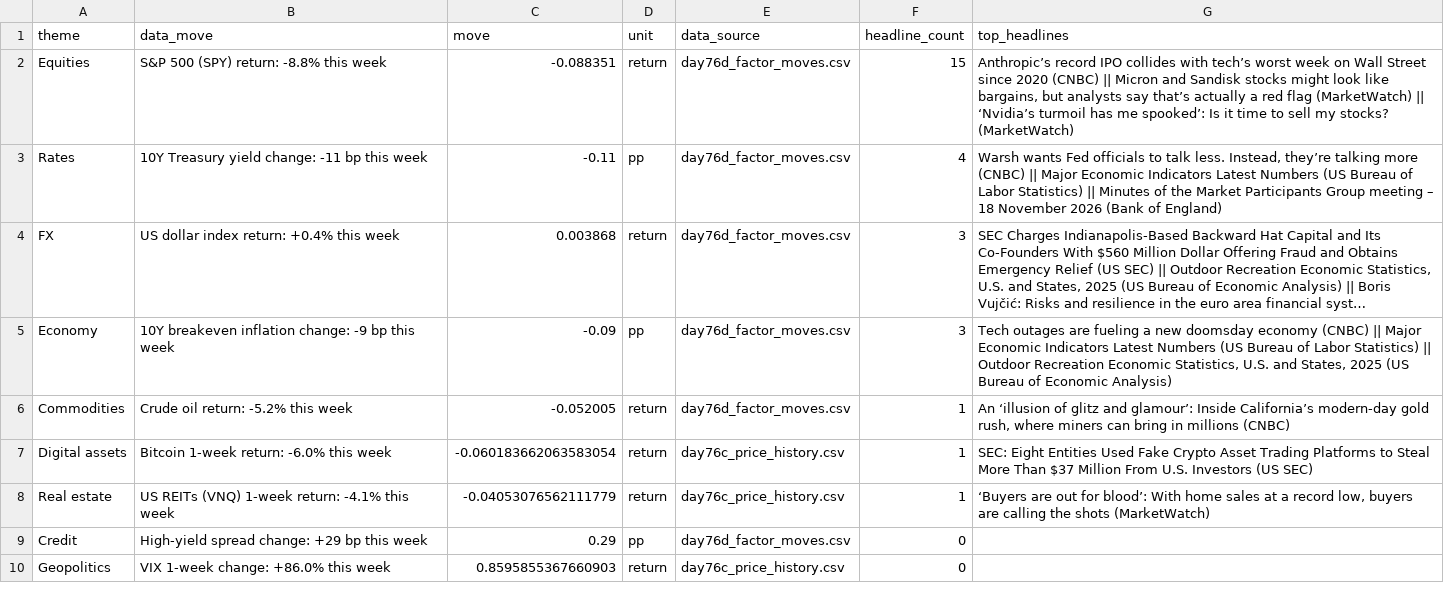
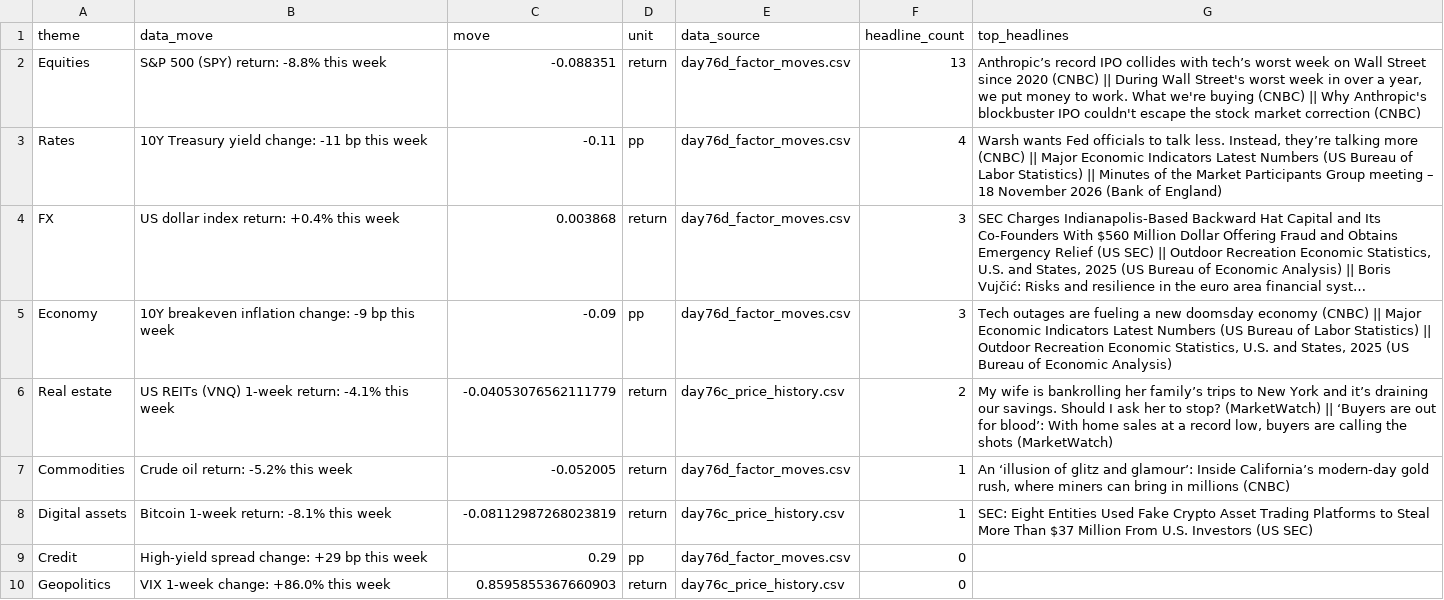
Before and after one commit to Agunp1/AI-Financial-Analyst, a CSV file: day78b_brief.csv, drawn as a sheet; long unchanged cells end in …; removed rows and columns are numbered as before the commit, all else as after; the diff names each change by its address in the sheet, - before the commit and + after, or states it on an @@ line.

Commit message:
Price refresh 2026-11-22 02:07 UTC

```diff
--- a/day78b_brief.csv
+++ b/day78b_brief.csv
-F2 (headline_count): 15
+F2 (headline_count): 13
-G2 (top_headlines): …(CNBC) || Micron and Sandisk stocks might look like bargains, but analysts say that’s actually a red flag (MarketWatch) || ‘Nvidia’s turmoil has me spooked’: Is it time to sell my stocks? (MarketWatch)
+G2 (top_headlines): …(CNBC) || During Wall Street's worst week in over a year, we put money to work. What we're buying (CNBC) || Why Anthropic's blockbuster IPO couldn't escape the stock market correction (CNBC)
+row 6: Real estate | US REITs (VNQ) 1-week return: -4.1% this week | -0.04053076562111779 | return | day76c_price_history.csv | 2 | My wife is bankrolling her family’s trips to New York and it’s draining our savings. Should I ask her to stop? (MarketWatch) || ‘Buyers are out for blood’: With home sales at a record low, buyers are calling the shots (MarketWatch)
-B8 (data_move): Bitcoin 1-week return: -6.0% this week
+B8 (data_move): Bitcoin 1-week return: -8.1% this week
-C8 (move): -0.060183662063583054
+C8 (move): -0.08112987268023819
-row 8: Real estate | US REITs (VNQ) 1-week return: -4.1% this week | -0.04053076562111779 | return | day76c_price_history.csv | 1 | ‘Buyers are out for blood’: With home sales at a record low, buyers are calling the shots (MarketWatch)
```
Also changed, not shown: day67_asset_class_risk_monitor.csv, day67_portfolio_risk_dashboard.csv, 22 other files.
